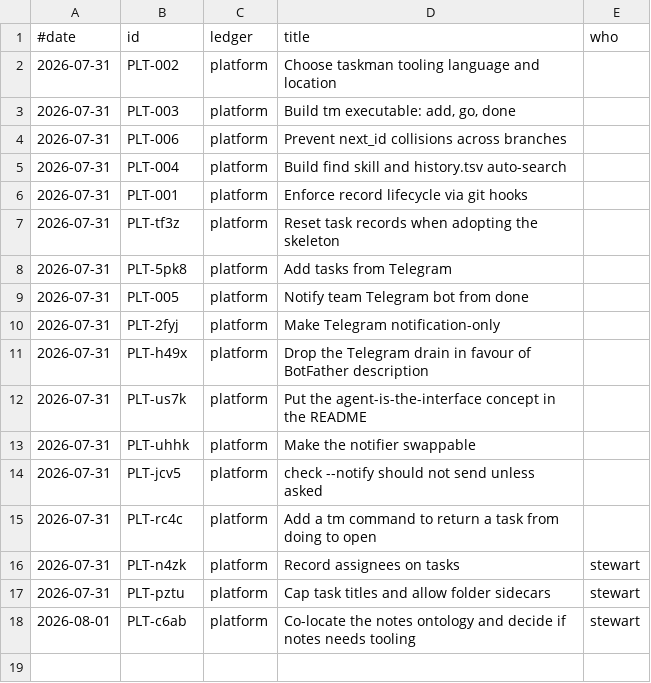
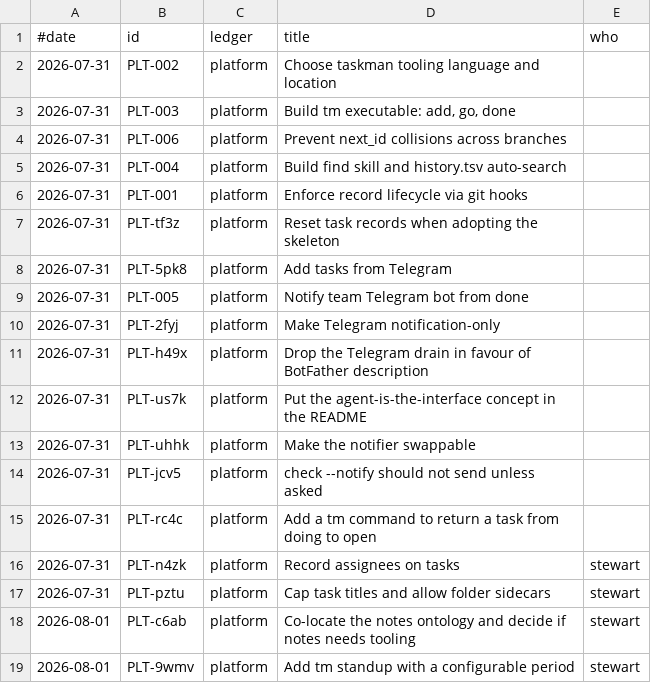
Before and after one commit to stewartmegaw/llmeep, a TSV file: taskman/history.tsv, drawn as a sheet.

Commit message:
Add tm standup with a configurable period
A periodic report of what closed, sourced from history.tsv. The report
was never the hard part -- the trigger was. A post-commit hook fires on
whichever machine happened to commit, so a hook that posted would give a
three-person team three standups or none.

So the hook nudges and only --send posts. A nudge appearing twice costs
nothing, which is what lets its marker live in .notes/ -- local and
disposable rather than a one-line file every hook rewrites.

STANDUP_PERIOD: daily | workday | bidaily | weekly. Splits notify() so
dispatch no longer assumes its caller holds a Task.

closes PLT-9wmv

```diff
--- a/taskman/history.tsv
+++ b/taskman/history.tsv
@@ -18 +18,2 @@
 2026-08-01	PLT-c6ab	platform	Co-locate the notes ontology and decide if notes needs tooling	stewart
+2026-08-01	PLT-9wmv	platform	Add tm standup with a configurable period	stewart
```
Also changed, not shown: 9 other files.
